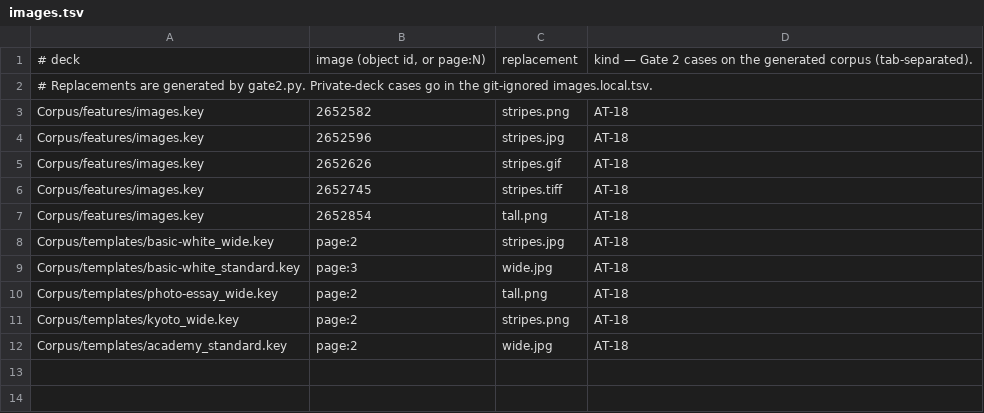
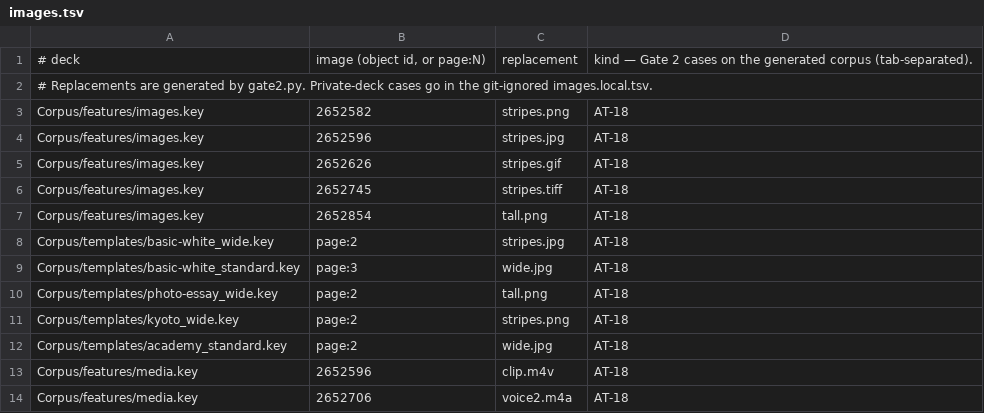
Before and after one commit to welshofer/DeckMonkey, a TSV file: Scripts/gate1/images.tsv, drawn as a sheet.

```diff
--- a/Scripts/gate1/images.tsv
+++ b/Scripts/gate1/images.tsv
@@ -12 +12,3 @@ Corpus/templates/kyoto_wide.key	page:2	stripes.png	AT-18
 Corpus/templates/academy_standard.key	page:2	wide.jpg	AT-18
+Corpus/features/media.key	2652596	clip.m4v	AT-18
+Corpus/features/media.key	2652706	voice2.m4a	AT-18
```
Also changed, not shown: 10 other files.
